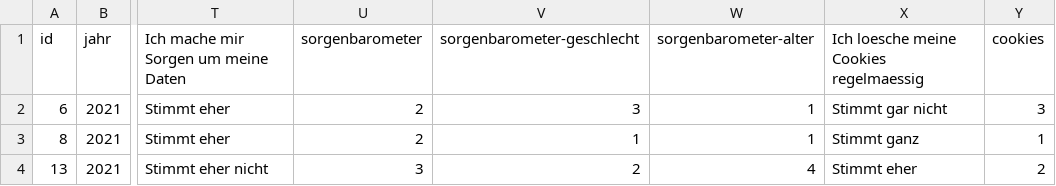
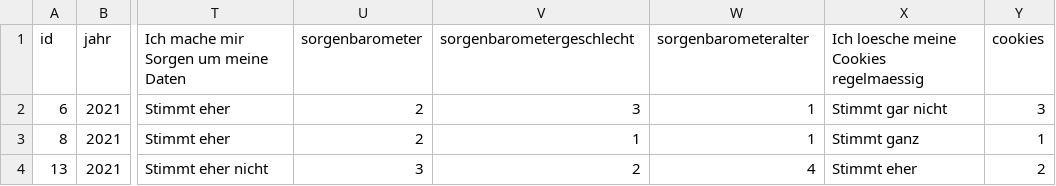
Before and after one commit to neyneysid/bubbles, a CSV file: assets/data/data.csv, drawn as a sheet; only a part is shown, gaps mark what is left out; the diff names each change by its address in the sheet, - before the commit and + after, or states it on an @@ line.

```diff
--- a/assets/data/data.csv
+++ b/assets/data/data.csv
-V1: sorgenbarometer-geschlecht
+V1: sorgenbarometergeschlecht
-W1: sorgenbarometer-alter
+W1: sorgenbarometeralter
```
Also changed, not shown: 2 other files.
